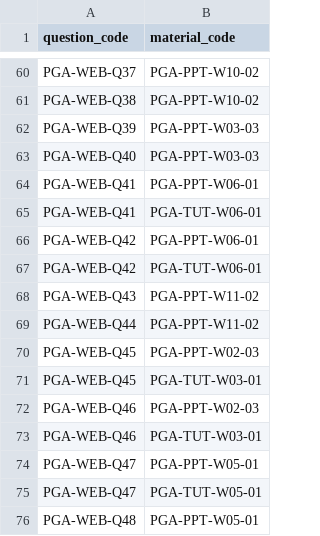
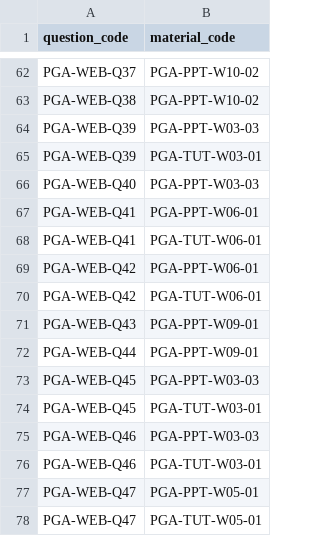
Before and after one commit to Pilgrim132333333/PRG20, a CSV file: backend/database_templates/links.csv, drawn as a sheet; only a part is shown, gaps mark what is left out; the shorter side is filled out with more unchanged rows; addresses are those after the commit; the diff covers the shown part only; the diff names each change by its address in the sheet, - before the commit and + after, or states it on an @@ line.

```diff
--- a/backend/database_templates/links.csv
+++ b/backend/database_templates/links.csv
+row 65: PGA-WEB-Q39 | PGA-TUT-W03-01
-B71:B72 (material_code): PGA-PPT-W11-02
+B71:B72 (material_code): PGA-PPT-W09-01
-B73 (material_code): PGA-PPT-W02-03
+B73 (material_code): PGA-PPT-W03-03
-B75 (material_code): PGA-PPT-W02-03
+B75 (material_code): PGA-PPT-W03-03
```
Also changed, not shown: 10 added rows, 3 removed rows and 22 edited cells elsewhere in this file, backend/database_templates/questions.csv.
